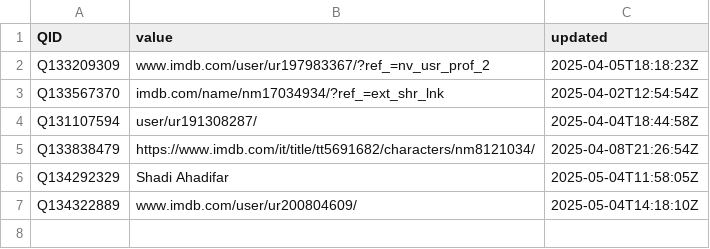
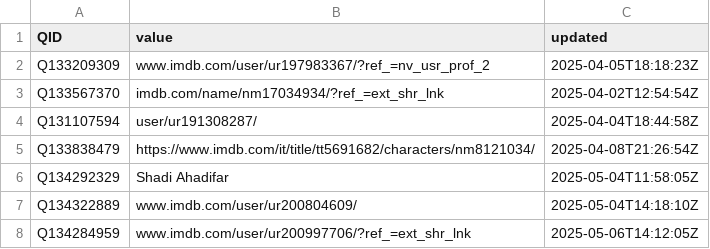
Before and after one commit to jacobmgreer/Nitrate-Datasets, a CSV file: imdb_awkward.csv, drawn as a sheet.

Commit message:
add data

```diff
--- a/imdb_awkward.csv
+++ b/imdb_awkward.csv
@@ -7 +7,2 @@ Q134292329,Shadi Ahadifar,2025-05-04T11:58:05Z
 Q134322889,www.imdb.com/user/ur200804609/,2025-05-04T14:18:10Z
+Q134284959,www.imdb.com/user/ur200997706/?ref_=ext_shr_lnk,2025-05-06T14:12:05Z
```
Also changed, not shown: 52 other files.
